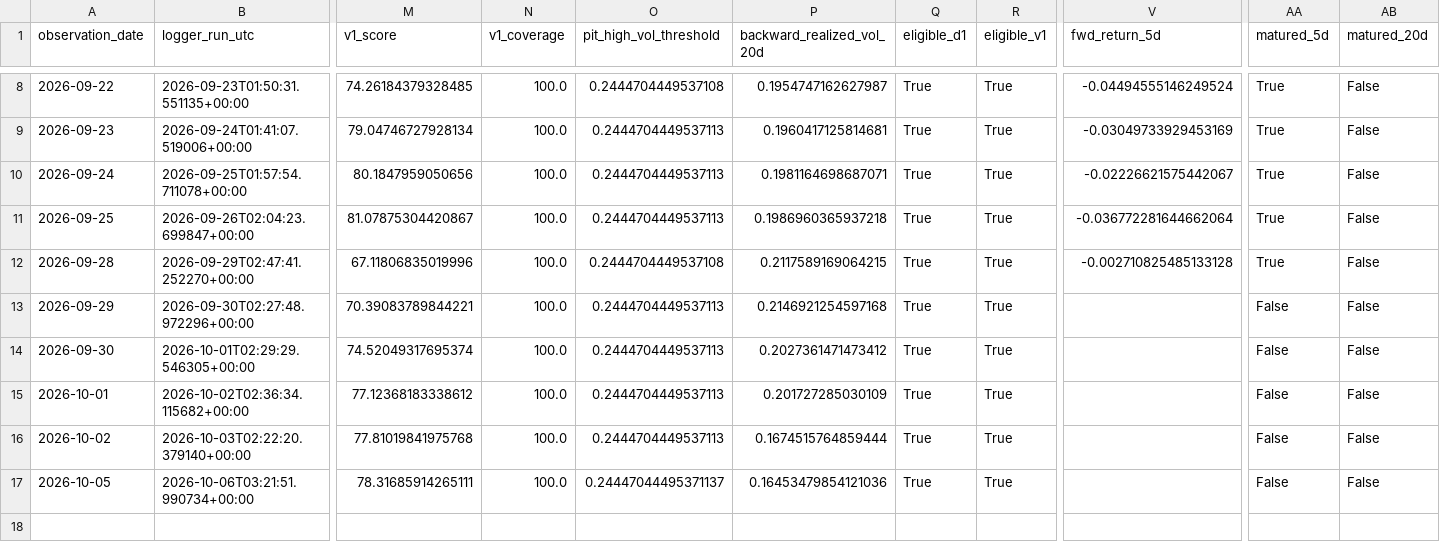
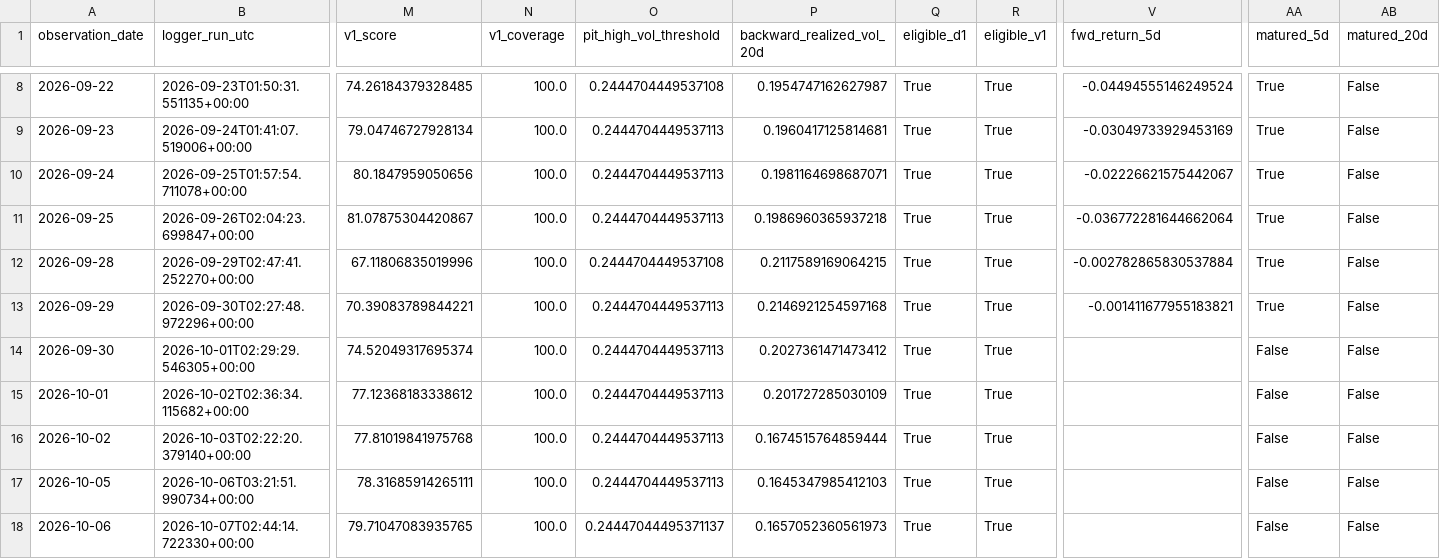
Before and after one commit to bolzp85-gif/regime_backtest, a CSV file: shadow_logs/gold_dual_shadow_log.csv, drawn as a sheet; only a part is shown, gaps mark what is left out; rows hold the shown columns only; the diff names each change by its address in the sheet, - before the commit and + after, or states it on an @@ line.

```diff
--- a/shadow_logs/gold_dual_shadow_log.csv
+++ b/shadow_logs/gold_dual_shadow_log.csv
-V12 (fwd_return_5d): -0.002710825485133128
+V12 (fwd_return_5d): -0.002782865830537884
-V13 (fwd_return_5d): (empty)
+V13 (fwd_return_5d): -0.001411677955183821
-AA13 (matured_5d): False
+AA13 (matured_5d): True
-O17 (pit_high_vol_threshold): 0.24447044495371137
+O17 (pit_high_vol_threshold): 0.2444704449537113
-P17 (backward_realized_vol_20d): 0.16453479854121036
+P17 (backward_realized_vol_20d): 0.1645347985412103
+row 18: 2026-10-06 | 2026-10-07T02:44:14.722330+00:00 | 79.71047083935765 | 100.0 | 0.24447044495371137 | 0.1657052360561973 | True | True |  | False | False
```
Also changed, not shown: shadow_logs/gold_dual_shadow_evaluation_history.csv, shadow_logs/gold_dual_shadow_evaluation_summary.csv, 2 other files.
